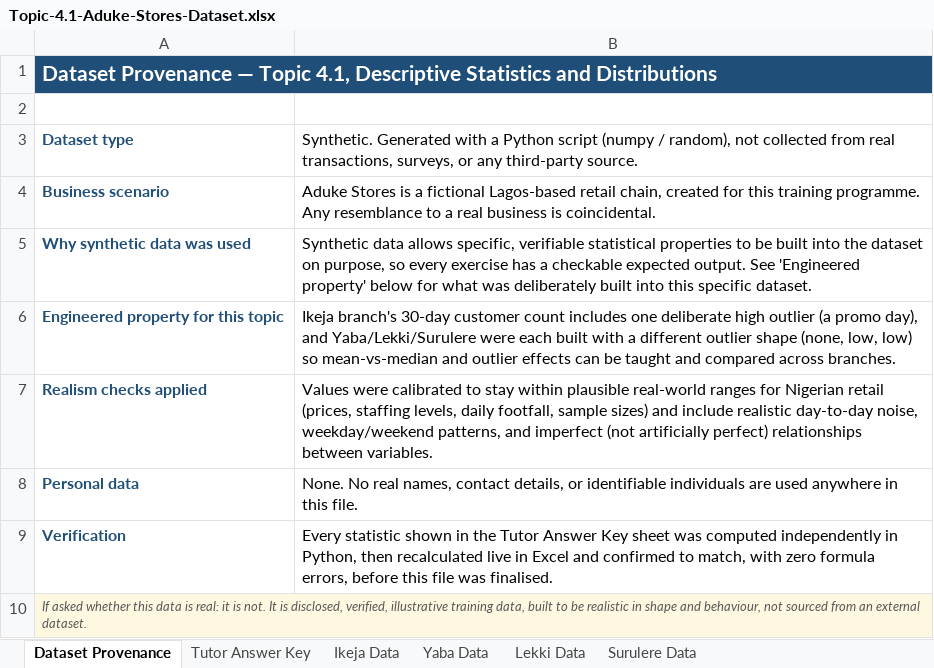
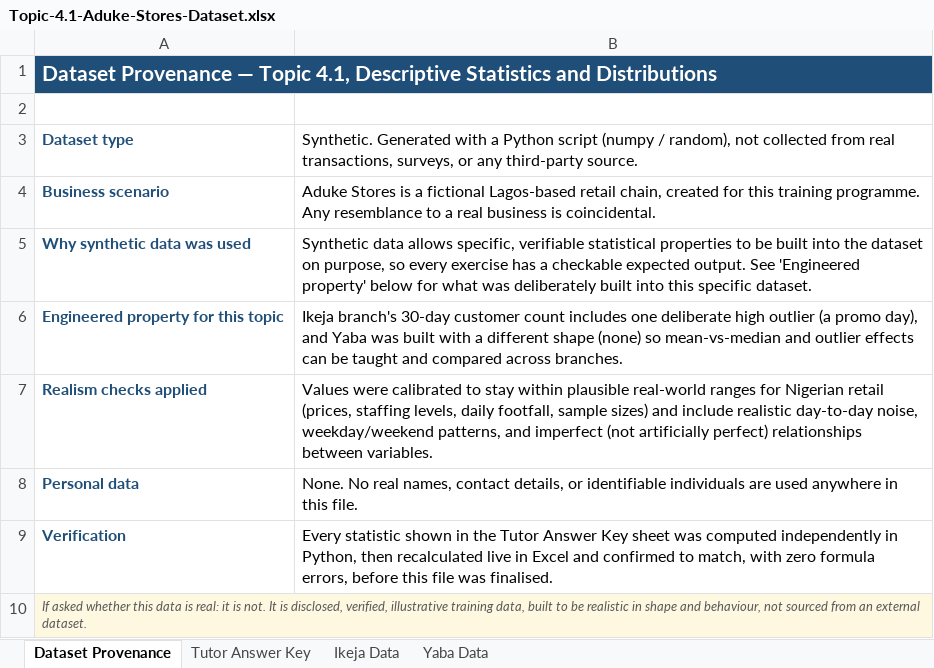
Before and after one commit to Publica-AI/academy-data-analysis-course, an Excel workbook: Module_04/Dataset/Topic-4.1-Aduke-Stores-Dataset.xlsx, sheet Dataset Provenance, drawn as a sheet; values as stored, in another font and other column widths than the file's, no borders; the diff names each change by its address in the sheet, - before the commit and + after, or states it on an @@ line.

```diff
--- a/Module_04/Dataset/Topic-4.1-Aduke-Stores-Dataset.xlsx (sheet Dataset Provenance)
+++ b/Module_04/Dataset/Topic-4.1-Aduke-Stores-Dataset.xlsx (sheet Dataset Provenance)
-sheet tab: Lekki Data
-sheet tab: Surulere Data
-B6: …day), and Yaba/Lekki/Surulere were each built with a different outlier shape (none, low, low) so mean-vs-median…
+B6: …day), and Yaba was built with a different shape (none) so mean-vs-median…
```
Also changed, not shown: sheet Tutor Answer Key, Module_04/weeks-05-statistics for analytics/01-descriptive statistics and distributions/Topic-4.1-Aduke-Stores-Dataset.xlsx, 25 other files.
